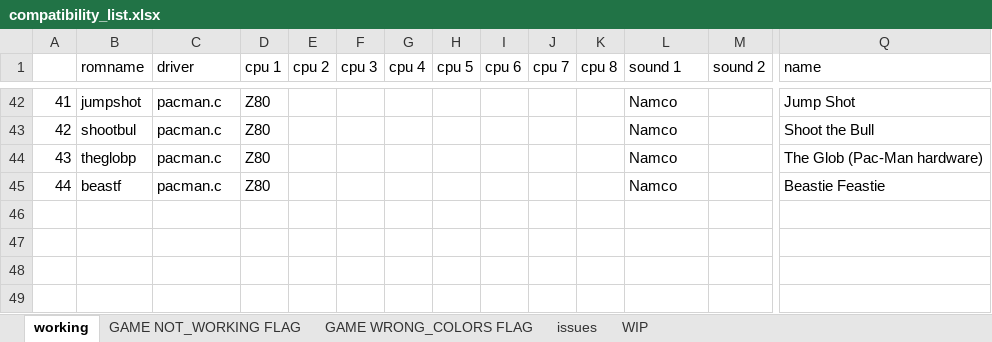
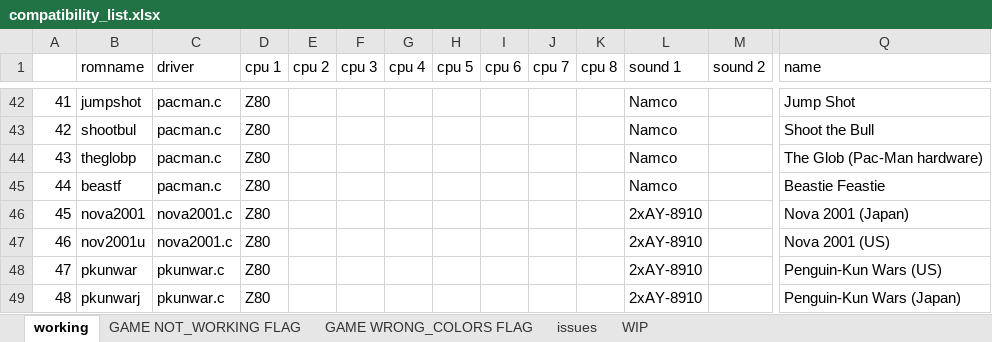
Before and after one commit to javaemus/arcadeflex056, an Excel workbook: compatibility_list.xlsx, sheet working, drawn as a sheet; only a part is shown, gaps mark what is left out; values as stored, in another font and other column widths than the file's, no borders; rows hold the shown columns only; the diff names each change by its address in the sheet, - before the commit and + after, or states it on an @@ line.

Commit message:
Added blockmove_8toN_transpen16 in drawgfx, Added pkunwar ,nova2001 drivers to 0.56

```diff
--- a/compatibility_list.xlsx (sheet working)
+++ b/compatibility_list.xlsx (sheet working)
+row 46: 45 | nova2001 | nova2001.c | Z80 |  |  |  |  |  |  |  | 2xAY-8910 |  | Nova 2001 (Japan)
+row 47: 46 | nov2001u | nova2001.c | Z80 |  |  |  |  |  |  |  | 2xAY-8910 |  | Nova 2001 (US)
+row 48: 47 | pkunwar | pkunwar.c | Z80 |  |  |  |  |  |  |  | 2xAY-8910 |  | Penguin-Kun Wars (US)
+row 49: 48 | pkunwarj | pkunwar.c | Z80 |  |  |  |  |  |  |  | 2xAY-8910 |  | Penguin-Kun Wars (Japan)
```
Also changed, not shown: sheet WIP, 11 other files.
